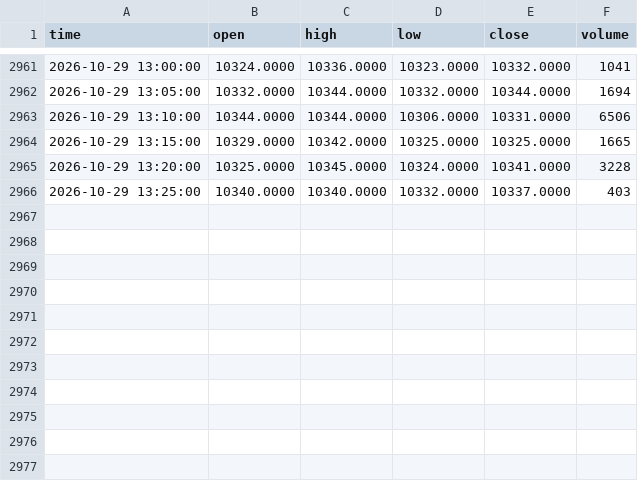
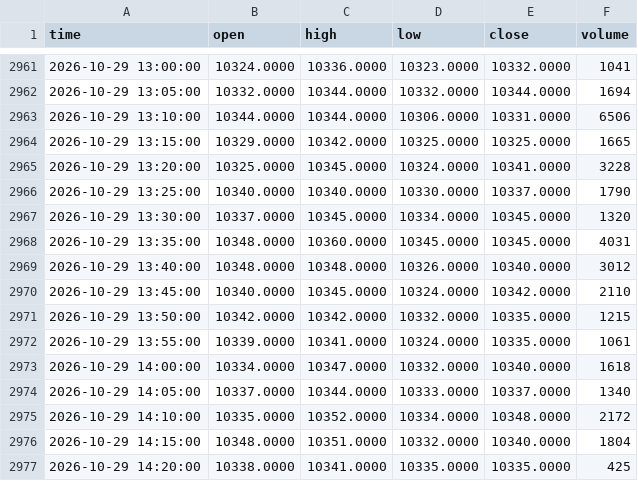
Before and after one commit to tosif28mohammed-maker/market-data, a CSV file: data/intraday/BAJAJ-AUTO_5m.csv, drawn as a sheet; only a part is shown, gaps mark what is left out.

```diff
--- a/data/intraday/BAJAJ-AUTO_5m.csv
+++ b/data/intraday/BAJAJ-AUTO_5m.csv
@@ -2965,2 +2965,13 @@ time,open,high,low,close,volume
 2026-10-29 13:20:00,10325.0000,10345.0000,10324.0000,10341.0000,3228
-2026-10-29 13:25:00,10340.0000,10340.0000,10332.0000,10337.0000,403
+2026-10-29 13:25:00,10340.0000,10340.0000,10330.0000,10337.0000,1790
+2026-10-29 13:30:00,10337.0000,10345.0000,10334.0000,10345.0000,1320
+2026-10-29 13:35:00,10348.0000,10360.0000,10345.0000,10345.0000,4031
+2026-10-29 13:40:00,10348.0000,10348.0000,10326.0000,10340.0000,3012
+2026-10-29 13:45:00,10340.0000,10345.0000,10324.0000,10342.0000,2110
+2026-10-29 13:50:00,10342.0000,10342.0000,10332.0000,10335.0000,1215
+2026-10-29 13:55:00,10339.0000,10341.0000,10324.0000,10335.0000,1061
+2026-10-29 14:00:00,10334.0000,10347.0000,10332.0000,10340.0000,1618
+2026-10-29 14:05:00,10337.0000,10344.0000,10333.0000,10337.0000,1340
+2026-10-29 14:10:00,10335.0000,10352.0000,10334.0000,10348.0000,2172
+2026-10-29 14:15:00,10348.0000,10351.0000,10332.0000,10340.0000,1804
+2026-10-29 14:20:00,10338.0000,10341.0000,10335.0000,10335.0000,425
```
Also changed, not shown: data/intraday/ADANIPORTS_5m.csv, data/intraday/INFY_5m.csv, 52 other files.
